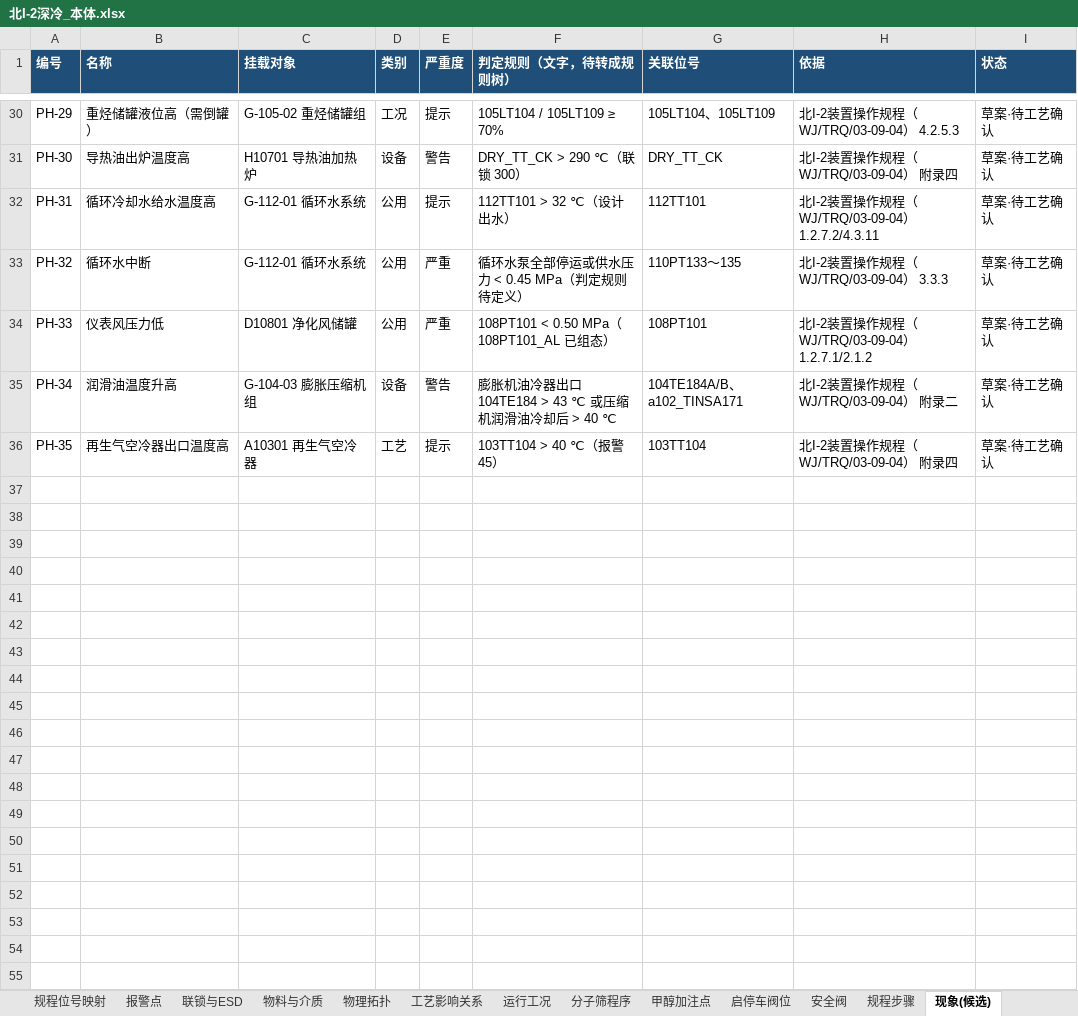
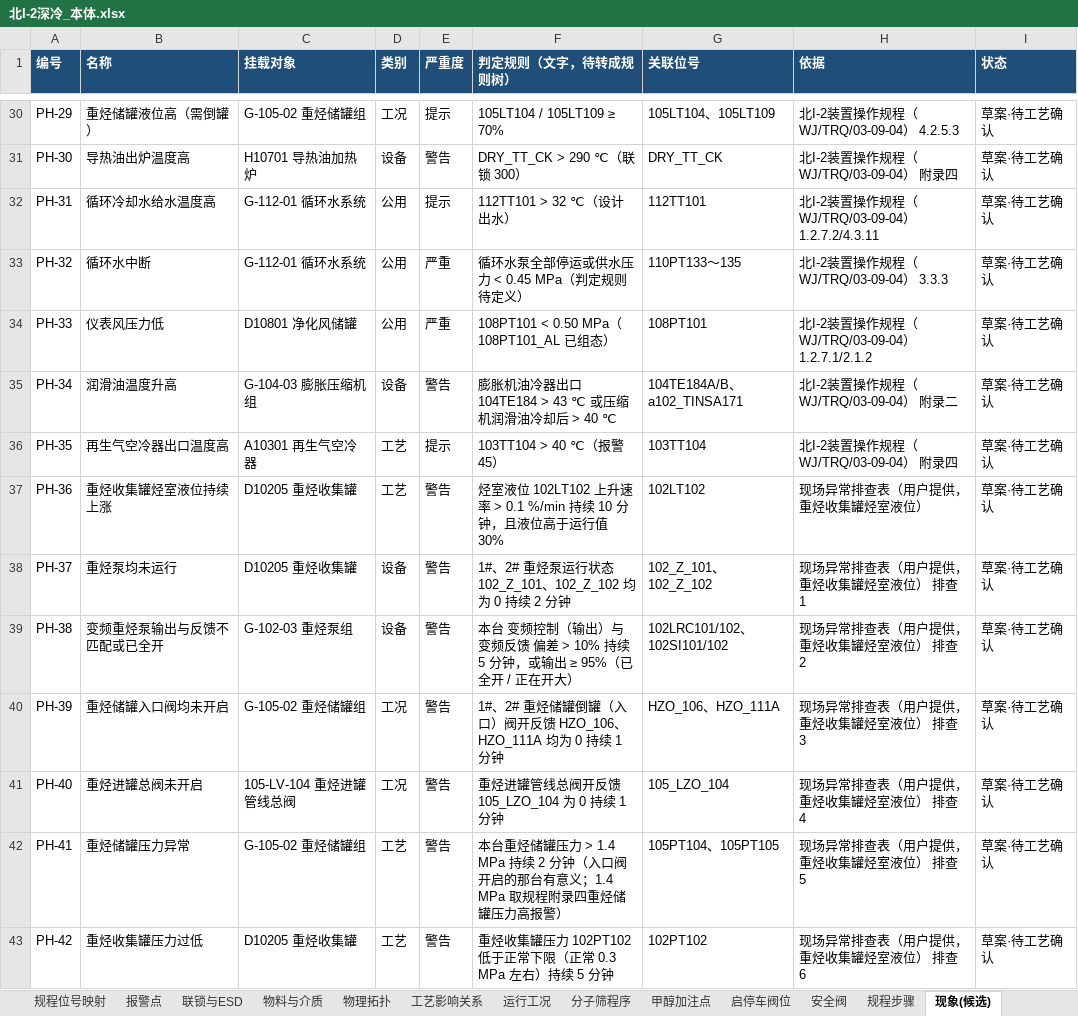
Before and after one commit to gkbme1/ontology-demo, an Excel workbook: 6apa-demo-v2/data/cryo/北I-2深冷_本体.xlsx, sheet 现象(候选), drawn as a sheet; only a part is shown, gaps mark what is left out; values as stored, in another font and other column widths than the file's, no borders; the diff names each change by its address in the sheet, - before the commit and + after, or states it on an @@ line.

```diff
--- a/6apa-demo-v2/data/cryo/北I-2深冷_本体.xlsx (sheet 现象(候选))
+++ b/6apa-demo-v2/data/cryo/北I-2深冷_本体.xlsx (sheet 现象(候选))
+row 37: PH-36 | 重烃收集罐烃室液位持续上涨 | D10205 重烃收集罐 | 工艺 | 警告 | 烃室液位 102LT102 上升速率 > 0.1 %/min 持续 10 分钟，且液位高于运行值 30% | 102LT102 | 现场异常排查表（用户提供，重烃收集罐烃室液位） | 草案·待工艺确认
+row 38: PH-37 | 重烃泵均未运行 | D10205 重烃收集罐 | 设备 | 警告 | 1#、2# 重烃泵运行状态 102_Z_101、102_Z_102 均为 0 持续 2 分钟 | 102_Z_101、102_Z_102 | 现场异常排查表（用户提供，重烃收集罐烃室液位） 排查 1 | 草案·待工艺确认
+row 39: PH-38 | 变频重烃泵输出与反馈不匹配或已全开 | G-102-03 重烃泵组 | 设备 | 警告 | 本台 变频控制（输出）与 变频反馈 偏差 > 10% 持续 5 分钟，或输出 ≥ 95%（已全开 / 正在开大） | 102LRC101/102、102SI101/102 | 现场异常排查表（用户提供，重烃收集罐烃室液位） 排查 2 | 草案·待工艺确认
+row 40: PH-39 | 重烃储罐入口阀均未开启 | G-105-02 重烃储罐组 | 工况 | 警告 | 1#、2# 重烃储罐倒罐（入口）阀开反馈 HZO_106、HZO_111A 均为 0 持续 1 分钟 | HZO_106、HZO_111A | 现场异常排查表（用户提供，重烃收集罐烃室液位） 排查 3 | 草案·待工艺确认
+row 41: PH-40 | 重烃进罐总阀未开启 | 105-LV-104 重烃进罐管线总阀 | 工况 | 警告 | 重烃进罐管线总阀开反馈 105_LZO_104 为 0 持续 1 分钟 | 105_LZO_104 | 现场异常排查表（用户提供，重烃收集罐烃室液位） 排查 4 | 草案·待工艺确认
+row 42: PH-41 | 重烃储罐压力异常 | G-105-02 重烃储罐组 | 工艺 | 警告 | 本台重烃储罐压力 > 1.4 MPa 持续 2 分钟（入口阀开启的那台有意义；1.4 MPa 取规程附录四重烃储罐压力高报警） | 105PT104、105PT105 | 现场异常排查表（用户提供，重烃收集罐烃室液位） 排查 5 | 草案·待工艺确认
+row 43: PH-42 | 重烃收集罐压力过低 | D10205 重烃收集罐 | 工艺 | 警告 | 重烃收集罐压力 102PT102 低于正常下限（正常 0.3 MPa 左右）持续 5 分钟 | 102PT102 | 现场异常排查表（用户提供，重烃收集罐烃室液位） 排查 6 | 草案·待工艺确认
```
Also changed, not shown: sheet 设备参数, sheet 根因影响关系, sheet 位号表, sheet 说明, 6apa-demo-v2/data/config/空间层级.xlsx, 6apa-demo-v2/data/config/设备设计参数.xlsx, 25 other files.
